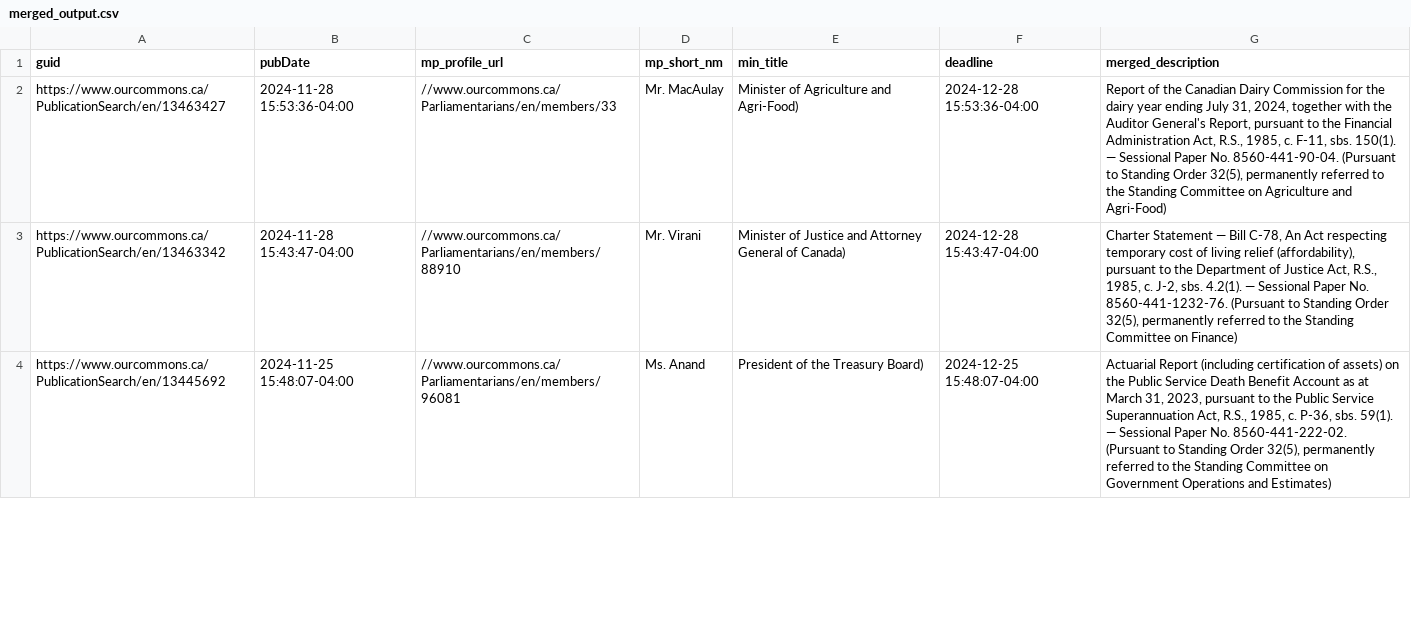
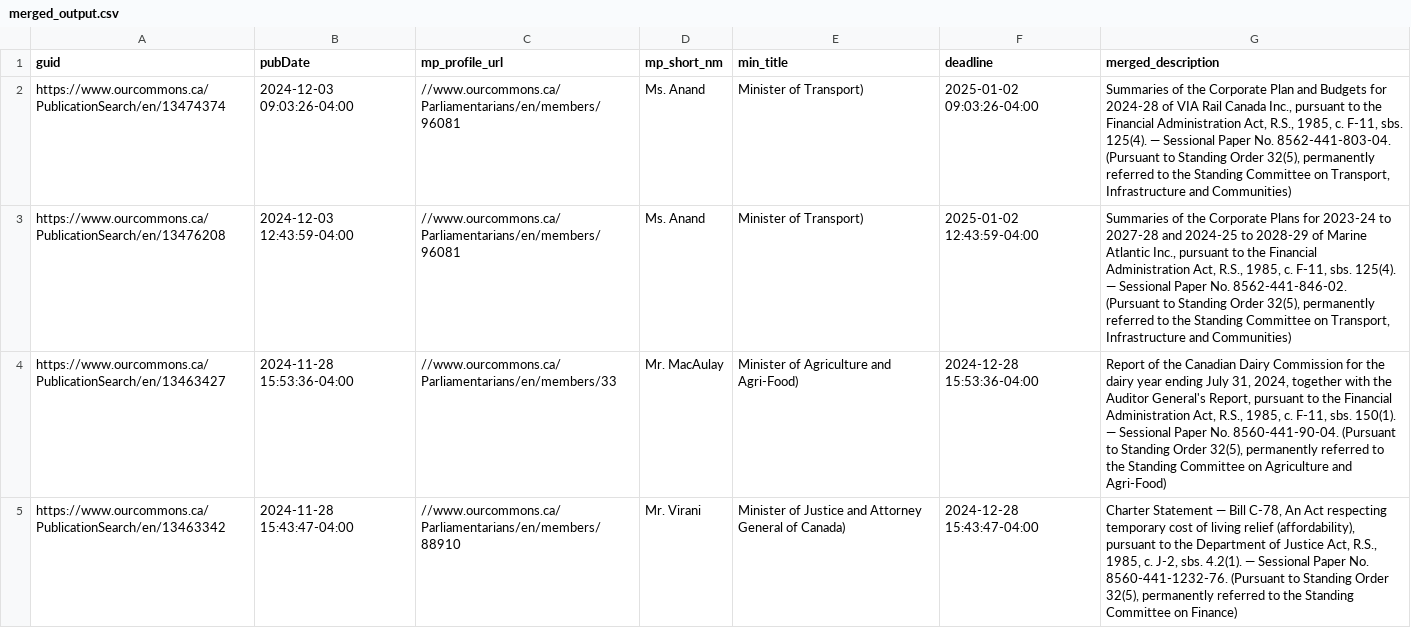
Before and after one commit to PatLittle/sandbox_ATIA-data-pipelines, a CSV file: merged_output.csv, drawn as a sheet; only a part is shown; the shorter side is filled out with more unchanged rows; the diff names each change by its address in the sheet, - before the commit and + after, or states it on an @@ line.

```diff
--- a/merged_output.csv
+++ b/merged_output.csv
+row 2: https://www.ourcommons.ca/PublicationSearch/en/13474374 | 2024-12-03 09:03:26-04:00 | //www.ourcommons.ca/Parliamentarians/en/members/96081 | Ms. Anand | Minister of Transport) | 2025-01-02 09:03:26-04:00 | Summaries of the Corporate Plan and Budgets for 2024-28 of VIA Rail Canada Inc., pursuant to the Financial Administration Act, R.S., 1985, c. F-11, sbs. 125(4). — Sessional Paper No. 8562-441-803-04. (Pursuant to Standing Order 32(5), permanently referred to the Standing Committee on Transport, Infrastructure and Communities)
+row 3: https://www.ourcommons.ca/PublicationSearch/en/13476208 | 2024-12-03 12:43:59-04:00 | //www.ourcommons.ca/Parliamentarians/en/members/96081 | Ms. Anand | Minister of Transport) | 2025-01-02 12:43:59-04:00 | Summaries of the Corporate Plans for 2023-24 to 2027-28 and 2024-25 to 2028-29 of Marine Atlantic Inc., pursuant to the Financial Administration Act, R.S., 1985, c. F-11, sbs. 125(4). — Sessional Paper No. 8562-441-846-02. (Pursuant to Standing Order 32(5), permanently referred to the Standing Committee on Transport, Infrastructure and Communities)
```
